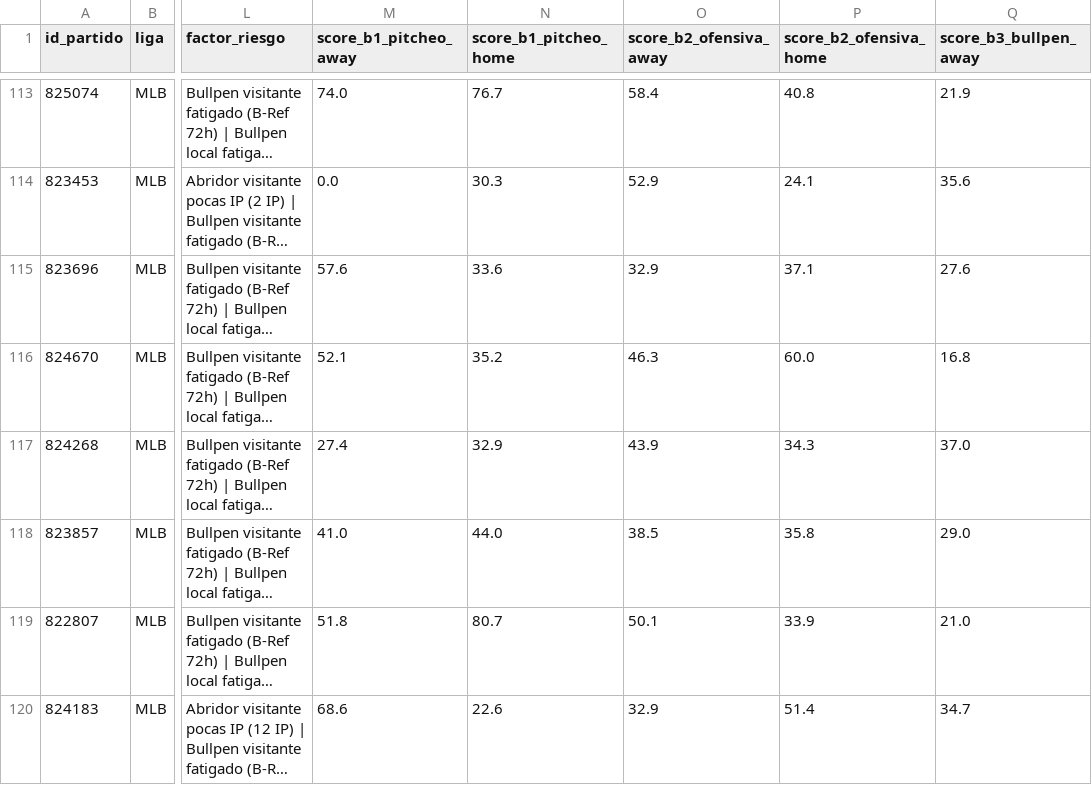
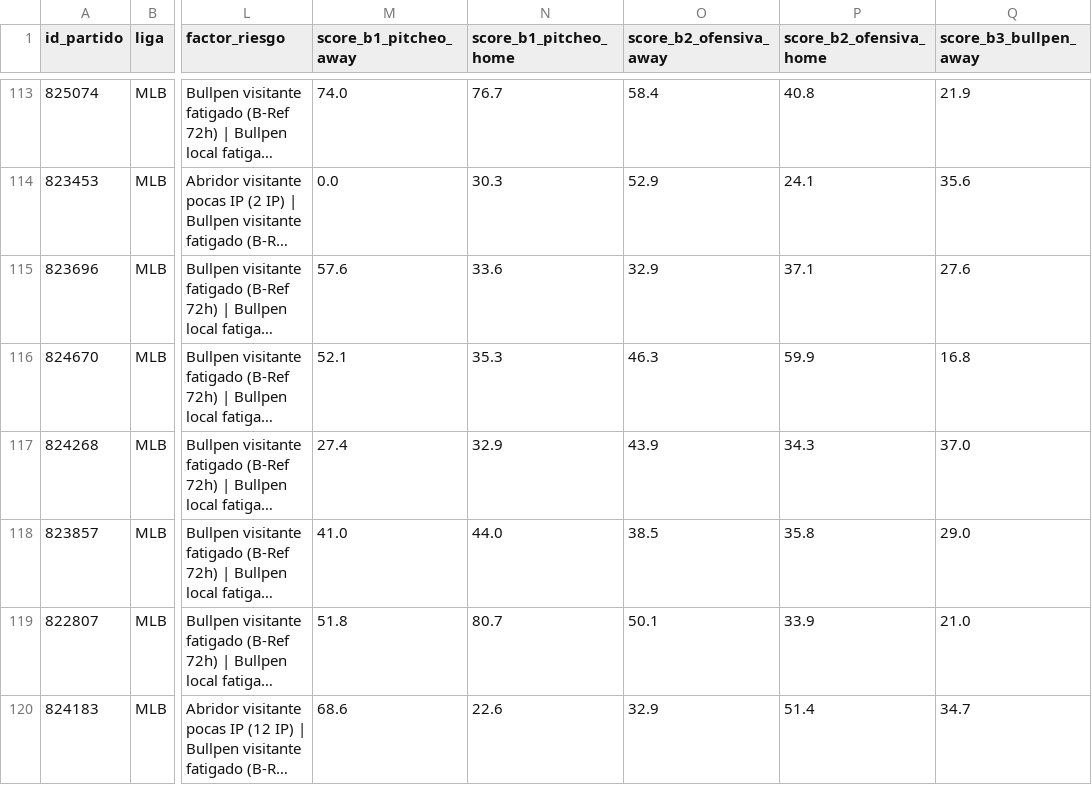
Before and after one commit to 05aptrading-jpg/ApuestasMLB, a CSV file: apuestas.csv, drawn as a sheet; only a part is shown, gaps mark what is left out; long unchanged cells end in …; the diff names each change by its address in the sheet, - before the commit and + after, or states it on an @@ line.

Commit message:
Actualizar apuestas.csv

```diff
--- a/apuestas.csv
+++ b/apuestas.csv
-N116 (score_b1_pitcheo_home): 35.2
+N116 (score_b1_pitcheo_home): 35.3
-P116 (score_b2_ofensiva_home): 60.0
+P116 (score_b2_ofensiva_home): 59.9
```
